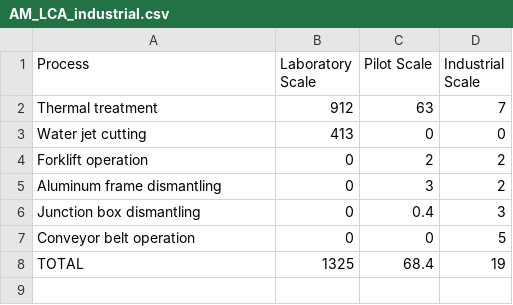
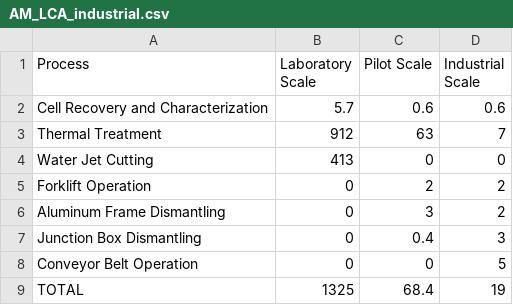
Before and after one commit to pleu/PVRecycling, a CSV file: data/AM_LCA_industrial.csv, drawn as a sheet.

Commit message:
new data file

```diff
--- a/data/AM_LCA_industrial.csv
+++ b/data/AM_LCA_industrial.csv
@@ -1,8 +1,9 @@
 Process,Laboratory Scale,Pilot Scale,Industrial Scale
-Thermal treatment,912,63,7
-Water jet cutting,413,0,0
-Forklift operation,0,2,2
-Aluminum frame dismantling,0,3,2
-Junction box dismantling,0,0.4,3
-Conveyor belt operation,0,0,5
+Cell Recovery and Characterization, 5.7, 0.6, 0.6
+Thermal Treatment,912,63,7
+Water Jet Cutting,413,0,0
+Forklift Operation,0,2,2
+Aluminum Frame Dismantling,0,3,2
+Junction Box Dismantling,0,0.4,3
+Conveyor Belt Operation,0,0,5
 TOTAL,1325,68.4,19
```
Also changed, not shown: 1 other file.
